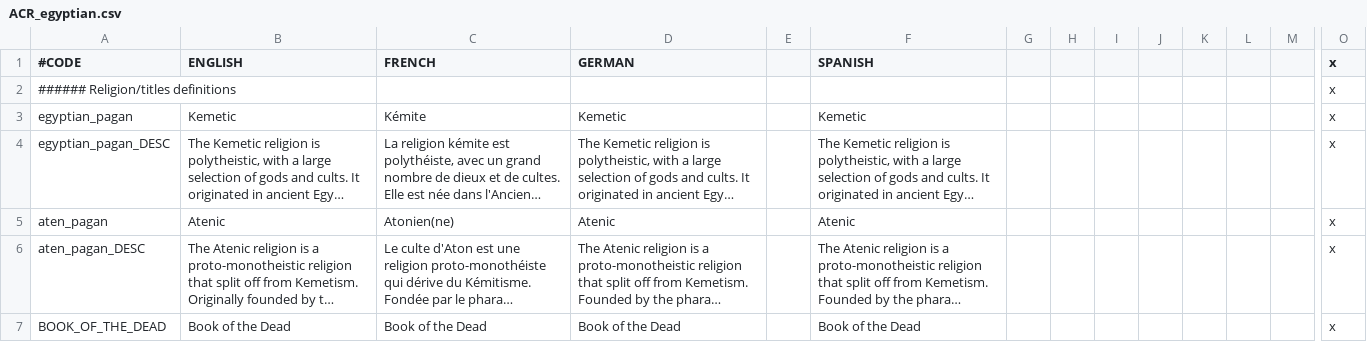
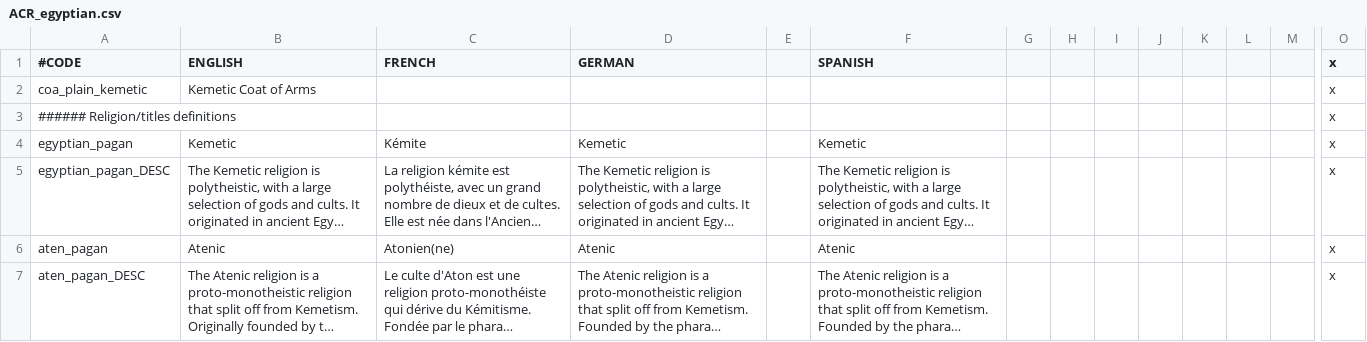
Before and after one commit to Superpat/ancientreligions, a CSV file: AncientReligions/localisation/ACR_egyptian.csv, drawn as a sheet; only a part is shown, gaps mark what is left out; the shorter side is filled out with more unchanged rows; long unchanged cells end in …; rows hold the shown columns only; the diff names each change by its address in the sheet, - before the commit and + after, or states it on an @@ line.

```diff
--- a/AncientReligions/localisation/ACR_egyptian.csv
+++ b/AncientReligions/localisation/ACR_egyptian.csv
+row 2: coa_plain_kemetic | Kemetic Coat of Arms |  |  |  |  |  |  |  |  |  |  |  | x
```
Also changed, not shown: AncientReligions/localisation/ACR_celtic.csv, AncientReligions/localisation/ACR_hellenic.csv, 1 other file.
